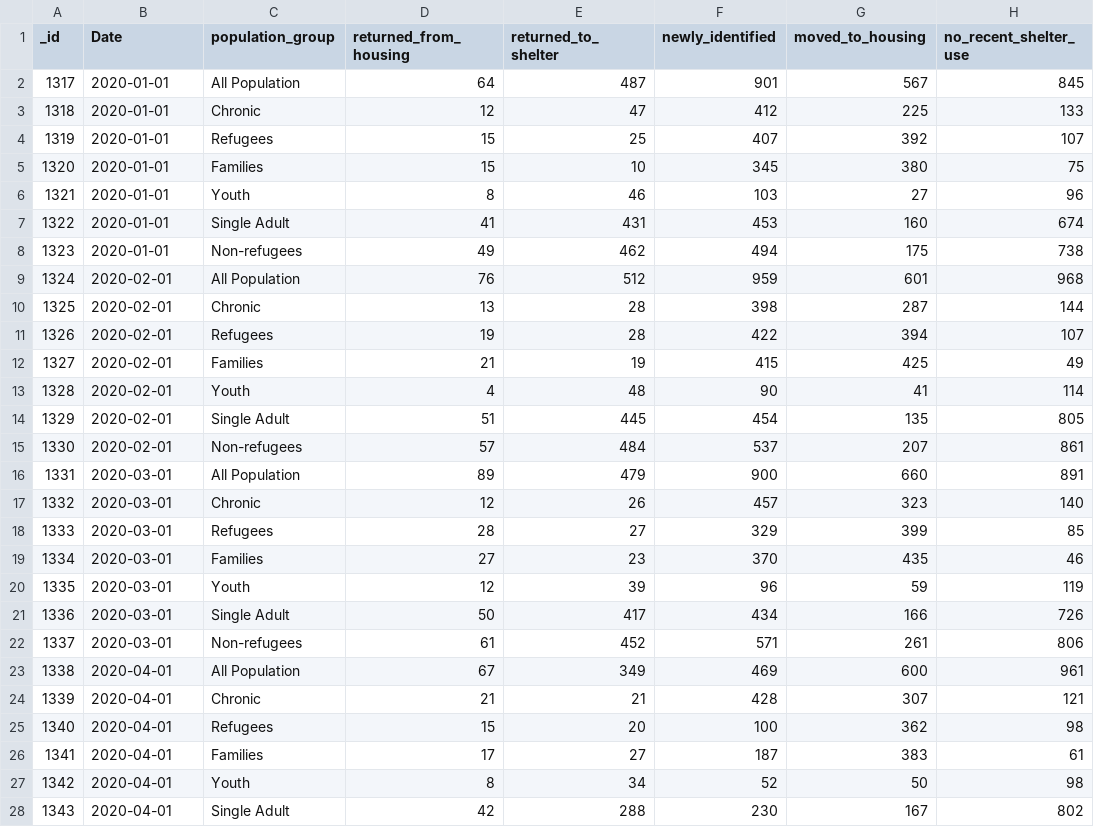
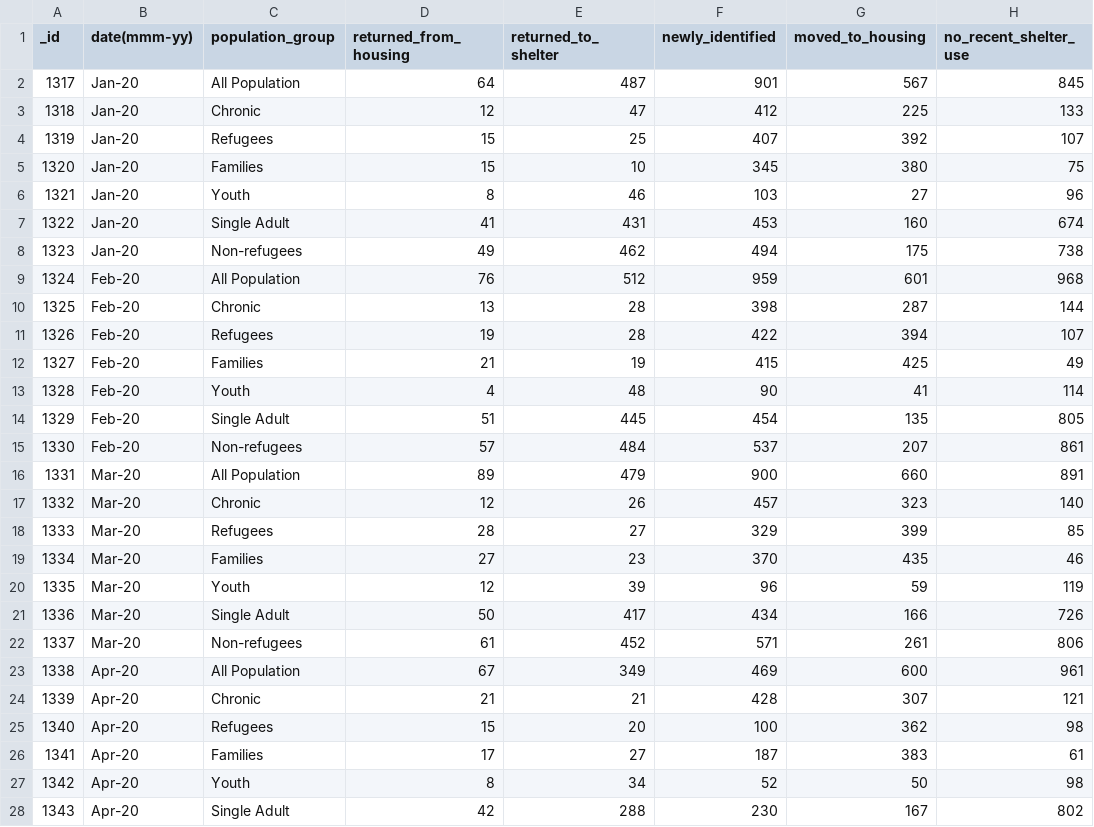
Before and after one commit to jmacattack27/ModellingHomelessPopulations, a CSV file: inputs/data/raw_data.csv, drawn as a sheet; only a part is shown; the diff covers the shown part only; the diff names each change by its address in the sheet, - before the commit and + after, or states it on an @@ line.

```diff
--- a/inputs/data/raw_data.csv
+++ b/inputs/data/raw_data.csv
-B1: Date
+B1: date(mmm-yy)
-B2:B8 (date(mmm-yy)): 2020-01-01
+B2:B8 (date(mmm-yy)): Jan-20
-B9:B15 (date(mmm-yy)): 2020-02-01
+B9:B15 (date(mmm-yy)): Feb-20
-B16:B22 (date(mmm-yy)): 2020-03-01
+B16:B22 (date(mmm-yy)): Mar-20
-B23:B28 (date(mmm-yy)): 2020-04-01
+B23:B28 (date(mmm-yy)): Apr-20
```
Also changed, not shown: 153 edited cells elsewhere in this file, 2 other files.
